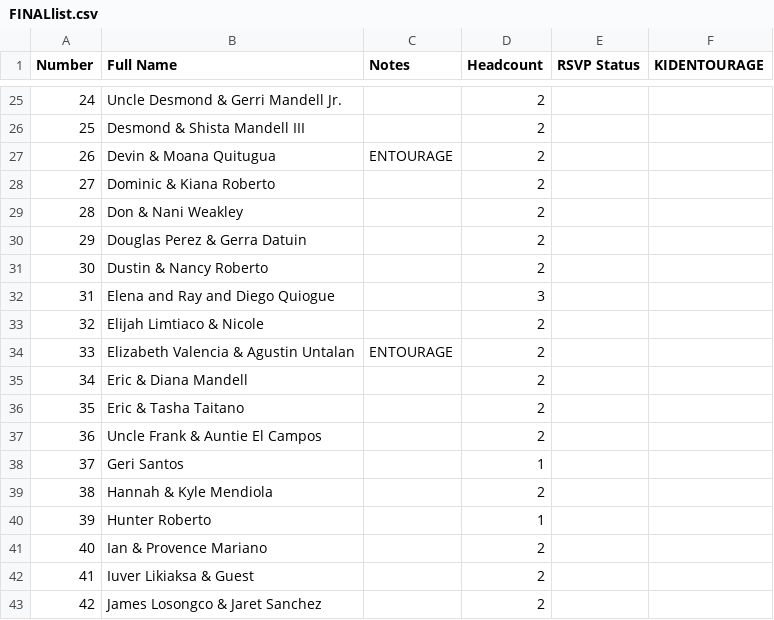
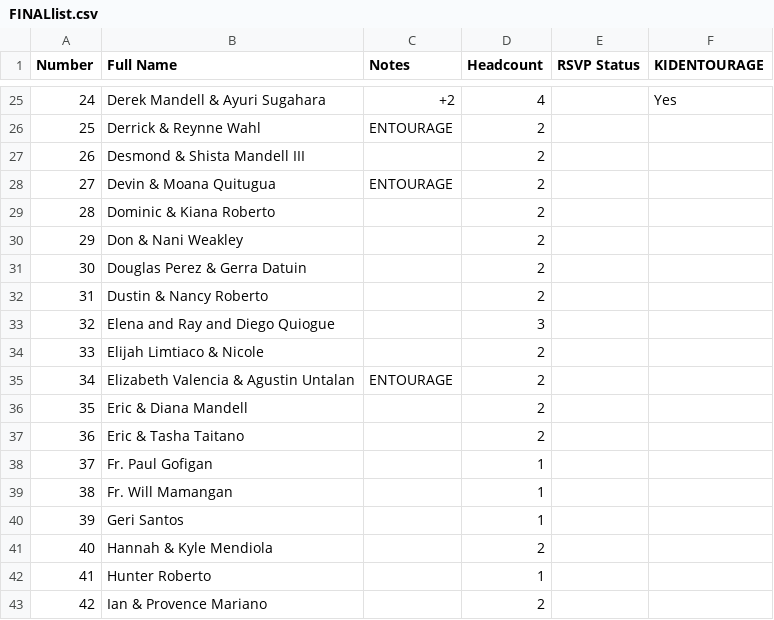
Before and after one commit to SHISLER671/WeddingWebsite, a CSV file: FINALlist.csv, drawn as a sheet; only a part is shown, gaps mark what is left out; the diff covers the shown part only.

```diff
--- a/FINALlist.csv
+++ b/FINALlist.csv
@@ -25,19 +25,19 @@ Number,Full Name,Notes,Headcount,RSVP Status,KIDENTOURAGE
-24,Uncle Desmond & Gerri Mandell Jr.,,2,,
-25,Desmond & Shista Mandell III,,2,,
-26,Devin & Moana Quitugua,ENTOURAGE,2,,
-27,Dominic & Kiana Roberto,,2,,
-28,Don & Nani Weakley,,2,,
-29,Douglas Perez & Gerra Datuin,,2,,
-30,Dustin & Nancy Roberto,,2,,
-31,Elena and Ray and Diego Quiogue,,3,,
-32,Elijah Limtiaco & Nicole,,2,,
-33,Elizabeth Valencia & Agustin Untalan,ENTOURAGE,2,,
-34,Eric & Diana Mandell,,2,,
-35,Eric & Tasha Taitano,,2,,
-36,Uncle Frank & Auntie El Campos,,2,,
-37,Geri Santos,,1,,
-38,Hannah & Kyle Mendiola,,2,,
-39,Hunter Roberto,,1,,
-40,Ian & Provence Mariano,,2,,
-41,Iuver Likiaksa & Guest,,2,,
-42,James Losongco & Jaret Sanchez,,2,,
+24,Derek Mandell & Ayuri Sugahara,+2,4,,Yes
+25,Derrick & Reynne Wahl,ENTOURAGE,2,,
+26,Desmond & Shista Mandell III,,2,,
+27,Devin & Moana Quitugua,ENTOURAGE,2,,
+28,Dominic & Kiana Roberto,,2,,
+29,Don & Nani Weakley,,2,,
+30,Douglas Perez & Gerra Datuin,,2,,
+31,Dustin & Nancy Roberto,,2,,
+32,Elena and Ray and Diego Quiogue,,3,,
+33,Elijah Limtiaco & Nicole,,2,,
+34,Elizabeth Valencia & Agustin Untalan,ENTOURAGE,2,,
+35,Eric & Diana Mandell,,2,,
+36,Eric & Tasha Taitano,,2,,
+37,Fr. Paul Gofigan,,1,,
+38,Fr. Will Mamangan,,1,,
+39,Geri Santos,,1,,
+40,Hannah & Kyle Mendiola,,2,,
+41,Hunter Roberto,,1,,
+42,Ian & Provence Mariano,,2,,
```
Also changed, not shown: 141 edited cells elsewhere in this file, FinalBride.csv, MASTERGUESTLIST.csv, 1 other file.
